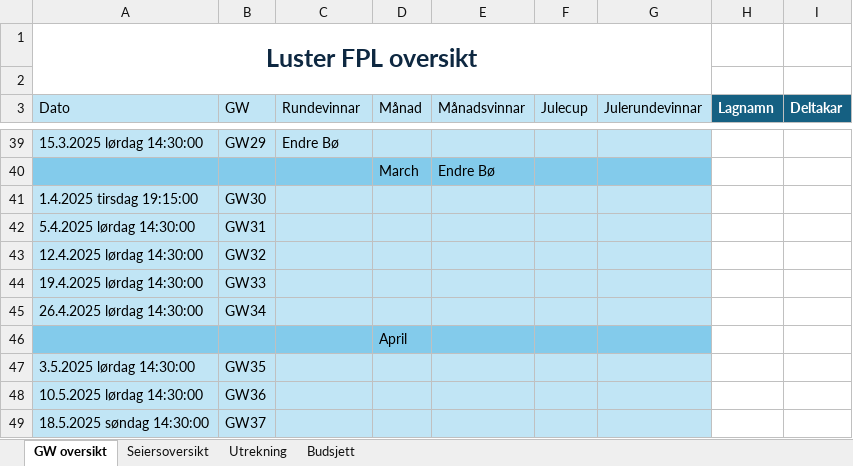
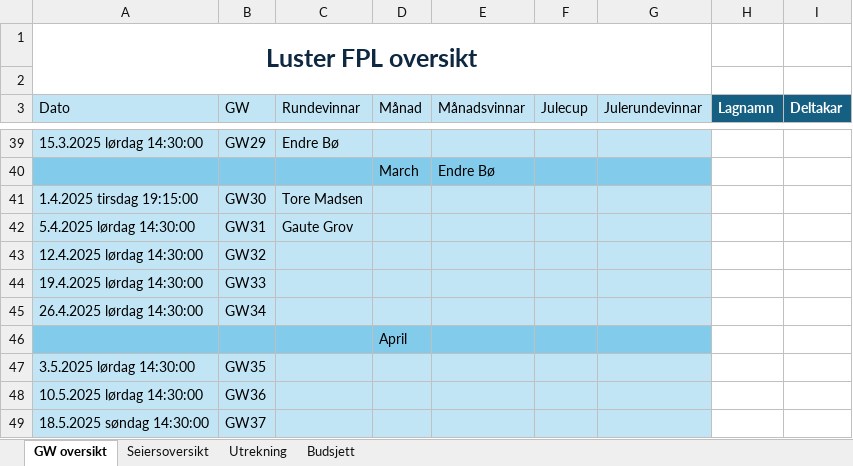
Before and after one commit to Vigdals/FantasyLeaguePointsFetcher, an Excel workbook: FPL Luster totaloversikt.xlsx, sheet GW oversikt, drawn as a sheet; only a part is shown, gaps mark what is left out; values as stored, in another font and other column widths than the file's, no borders; the diff names each change by its address in the sheet, - before the commit and + after, or states it on an @@ line.

```diff
--- a/FPL Luster totaloversikt.xlsx (sheet GW oversikt)
+++ b/FPL Luster totaloversikt.xlsx (sheet GW oversikt)
-C41 (Rundevinnar): (empty)
+C41 (Rundevinnar): Tore Madsen
-C42 (Rundevinnar): (empty)
+C42 (Rundevinnar): Gaute Grov
```
Also changed, not shown: sheet Utrekning, 1 other file.
